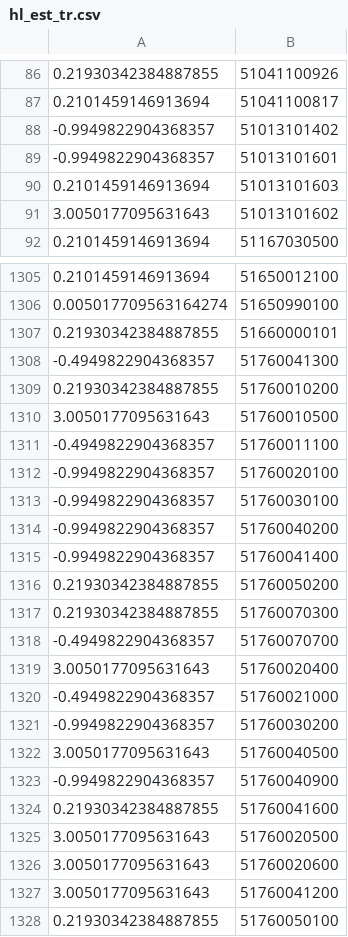
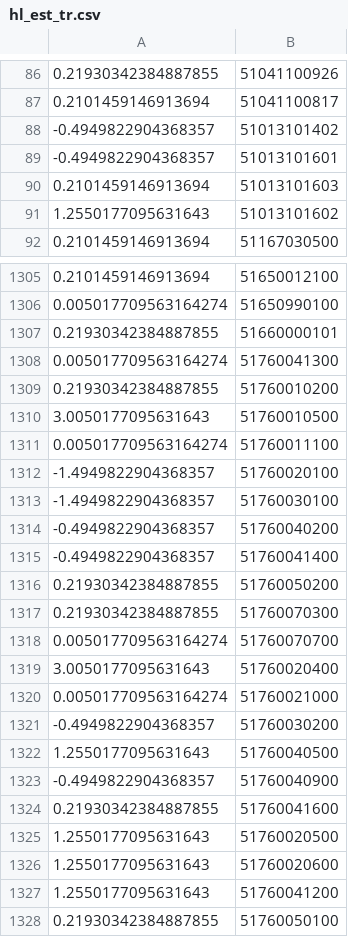
Before and after one commit to uva-bi-sdad/sdc.education_dev, a CSV file: data/meps/working/hl_est_tr.csv, drawn as a sheet; only a part is shown, gaps mark what is left out; the diff covers the shown part only.

```diff
--- a/data/meps/working/hl_est_tr.csv
+++ b/data/meps/working/hl_est_tr.csv
@@ -87,6 +87,6 @@
 0.2101459146913694,51041100817
--0.9949822904368357,51013101402
--0.9949822904368357,51013101601
+-0.4949822904368357,51013101402
+-0.4949822904368357,51013101601
 0.2101459146913694,51013101603
-3.0050177095631643,51013101602
+1.2550177095631643,51013101602
 0.2101459146913694,51167030500
@@ -1307,22 +1307,22 @@
 0.21930342384887855,51660000101
--0.4949822904368357,51760041300
+0.005017709563164274,51760041300
 0.21930342384887855,51760010200
 3.0050177095631643,51760010500
--0.4949822904368357,51760011100
--0.9949822904368357,51760020100
--0.9949822904368357,51760030100
--0.9949822904368357,51760040200
--0.9949822904368357,51760041400
+0.005017709563164274,51760011100
+-1.4949822904368357,51760020100
+-1.4949822904368357,51760030100
+-0.4949822904368357,51760040200
+-0.4949822904368357,51760041400
 0.21930342384887855,51760050200
 0.21930342384887855,51760070300
--0.4949822904368357,51760070700
+0.005017709563164274,51760070700
 3.0050177095631643,51760020400
--0.4949822904368357,51760021000
--0.9949822904368357,51760030200
-3.0050177095631643,51760040500
--0.9949822904368357,51760040900
+0.005017709563164274,51760021000
+-0.4949822904368357,51760030200
+1.2550177095631643,51760040500
+-0.4949822904368357,51760040900
 0.21930342384887855,51760041600
-3.0050177095631643,51760020500
-3.0050177095631643,51760020600
-3.0050177095631643,51760041200
+1.2550177095631643,51760020500
+1.2550177095631643,51760020600
+1.2550177095631643,51760041200
 0.21930342384887855,51760050100
```
Also changed, not shown: 95 edited cells elsewhere in this file, data/meps/working/hl_est_ct.csv, data/meps/working/hl_est_hd.csv, 5 other files.
